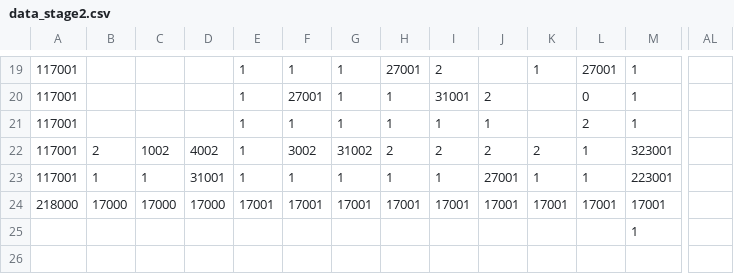
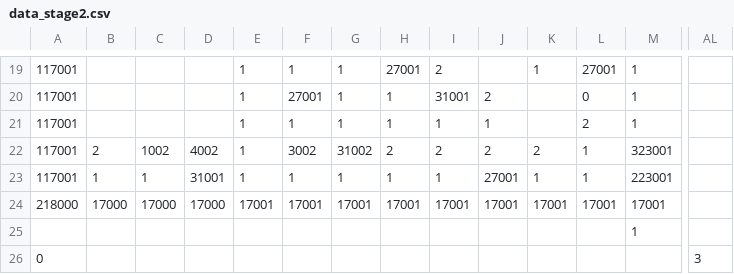
Before and after one commit to meganeroppy/R.I.P_repo, a CSV file: Assets/Resource/data_stage2.csv, drawn as a sheet; only a part is shown, gaps mark what is left out; rows hold the shown columns only; the diff names each change by its address in the sheet, - before the commit and + after, or states it on an @@ line.

```diff
--- a/Assets/Resource/data_stage2.csv
+++ b/Assets/Resource/data_stage2.csv
+row 26: 0 |  |  |  |  |  |  |  |  |  |  |  |  | 3
```
Also changed, not shown: Assets/Resource/data_stage1.csv, Assets/Resource/data_stage_tutorial.csv, 55 other files.
